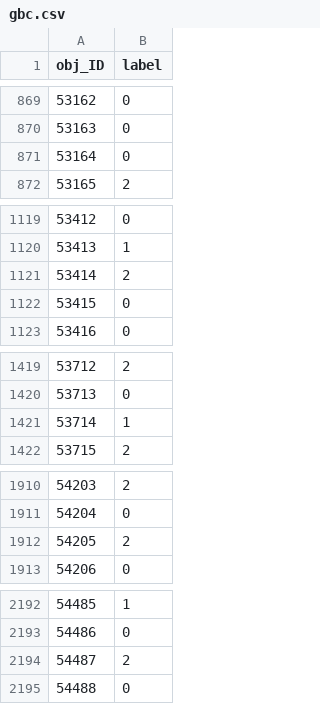
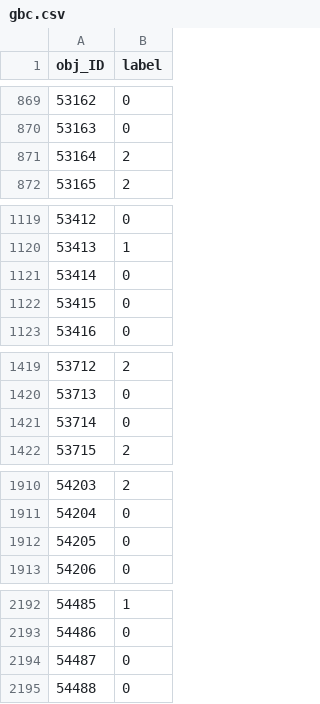
Before and after one commit to pierrecavalier/Data_Challenge, a CSV file: Classification d'objets célestes/submissions/gbc.csv, drawn as a sheet; only a part is shown, gaps mark what is left out; the diff covers the shown part only.

Commit message:
typo

```diff
--- a/Classification d'objets célestes/submissions/gbc.csv
+++ b/Classification d'objets célestes/submissions/gbc.csv
@@ -870,3 +870,3 @@ obj_ID,label
 53163,0
-53164,0
+53164,2
 53165,2
@@ -1120,3 +1120,3 @@ obj_ID,label
 53413,1
-53414,2
+53414,0
 53415,0
@@ -1420,3 +1420,3 @@ obj_ID,label
 53713,0
-53714,1
+53714,0
 53715,2
@@ -1911,3 +1911,3 @@ obj_ID,label
 54204,0
-54205,2
+54205,0
 54206,0
@@ -2193,3 +2193,3 @@ obj_ID,label
 54486,0
-54487,2
+54487,0
 54488,0
```
Also changed, not shown: 57 edited cells elsewhere in this file, 1 other file.
